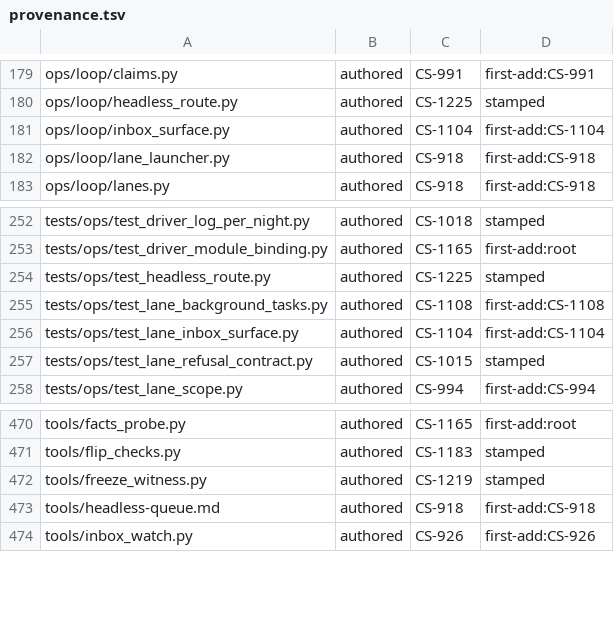
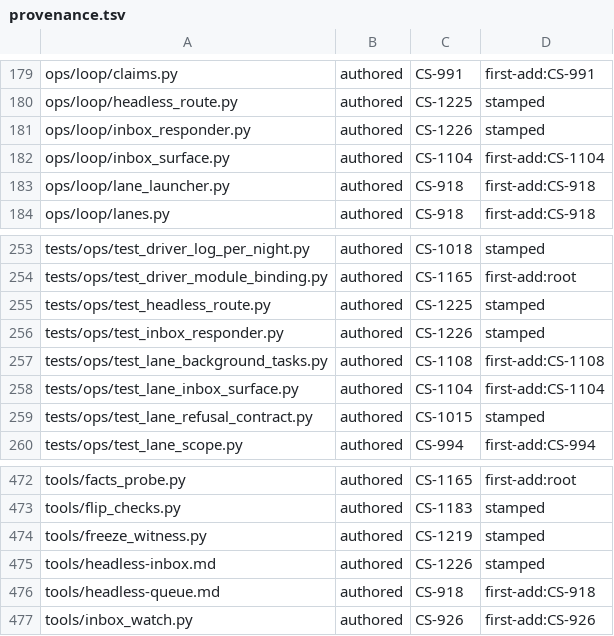
Before and after one commit to Remus3/ClockSpeed, a TSV file: tools/provenance.tsv, drawn as a sheet; only a part is shown, gaps mark what is left out.

Commit message:
CS-1226 - add the one-shot inbox responder and its worker prompt
ops/loop/inbox_responder.py --once: stop sentinel, single-instance mutex, unread count via inbox_surface, usage-limit back-off, then one routed claude -p worker on tools/headless-inbox.md. Logs outcome words to a gitignored data/ file only.

```diff
--- a/tools/provenance.tsv
+++ b/tools/provenance.tsv
@@ -180,2 +180,3 @@ ops/loop/claims.py	authored	CS-991	first-add:CS-991
 ops/loop/headless_route.py	authored	CS-1225	stamped
+ops/loop/inbox_responder.py	authored	CS-1226	stamped
 ops/loop/inbox_surface.py	authored	CS-1104	first-add:CS-1104
@@ -254,2 +255,3 @@ tests/ops/test_driver_module_binding.py	authored	CS-1165	first-add:root
 tests/ops/test_headless_route.py	authored	CS-1225	stamped
+tests/ops/test_inbox_responder.py	authored	CS-1226	stamped
 tests/ops/test_lane_background_tasks.py	authored	CS-1108	first-add:CS-1108
@@ -472,2 +474,3 @@ tools/flip_checks.py	authored	CS-1183	stamped
 tools/freeze_witness.py	authored	CS-1219	stamped
+tools/headless-inbox.md	authored	CS-1226	stamped
 tools/headless-queue.md	authored	CS-918	first-add:CS-918
```
Also changed, not shown: 3 other files.
